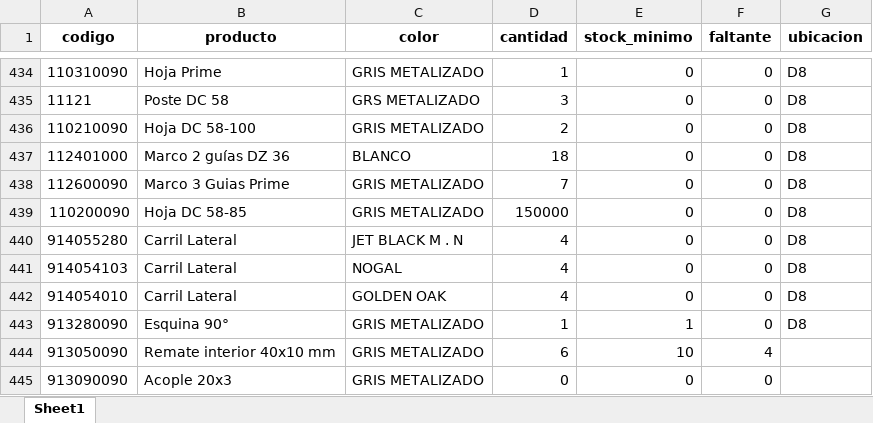
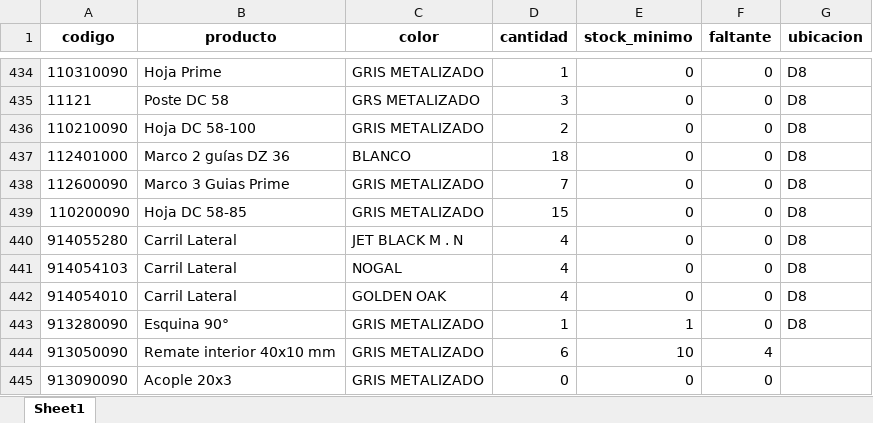
Before and after one commit to Checho1599/ControlStockWeb, an Excel workbook: Stock.xlsx, sheet Sheet1, drawn as a sheet; only a part is shown, gaps mark what is left out; values as stored, in another font and other column widths than the file's, no borders; the diff names each change by its address in the sheet, - before the commit and + after, or states it on an @@ line.

Commit message:
cambio prueba stock

```diff
--- a/Stock.xlsx (sheet Sheet1)
+++ b/Stock.xlsx (sheet Sheet1)
-D439 (cantidad): 150000
+D439 (cantidad): 15
```
